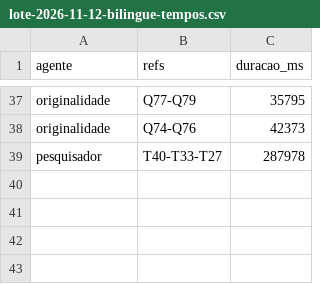
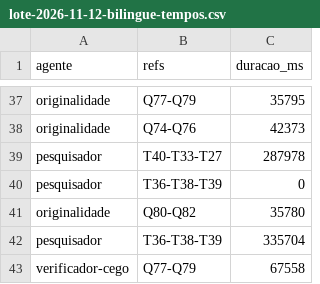
Before and after one commit to sawyer-20/Quiz, a CSV file: relatorios/lote-2026-11-12-bilingue-tempos.csv, drawn as a sheet; only a part is shown, gaps mark what is left out.

```diff
--- a/relatorios/lote-2026-11-12-bilingue-tempos.csv
+++ b/relatorios/lote-2026-11-12-bilingue-tempos.csv
@@ -39 +39,5 @@ originalidade,Q74-Q76,42373
 pesquisador,T40-T33-T27,287978
+pesquisador,T36-T38-T39,0
+originalidade,Q80-Q82,35780
+pesquisador,T36-T38-T39,335704
+verificador-cego,Q77-Q79,67558
```
Also changed, not shown: 9 other files.
